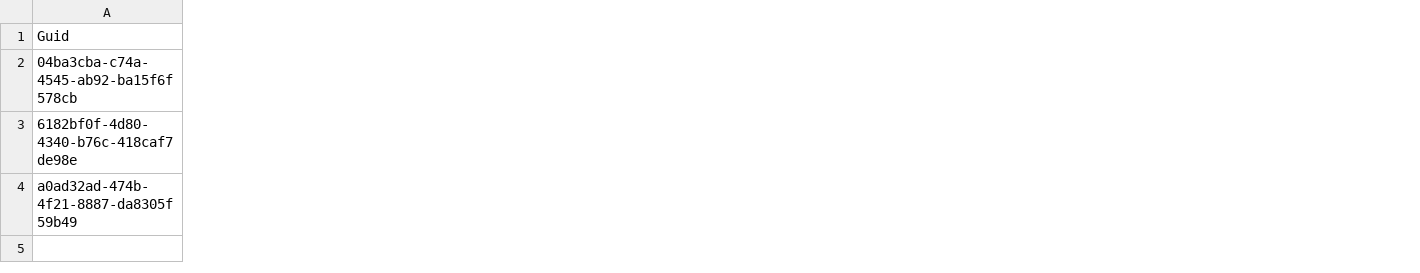
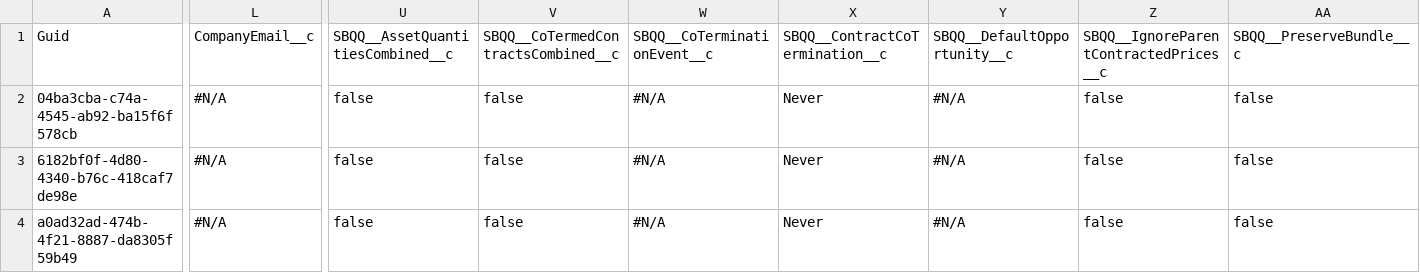
Before and after one commit to wclapier/release-test, a CSV file: Account.csv, drawn as a sheet; only a part is shown, gaps mark what is left out; the diff covers the shown part only; the diff names each change by its address in the sheet, - before the commit and + after, or states it on an @@ line.

```diff
--- a/Account.csv
+++ b/Account.csv
+column L, rows 1-4: CompanyEmail__c | #N/A | #N/A | #N/A
+column U, rows 1-4: SBQQ__AssetQuantitiesCombined__c | false | false | false
+column V, rows 1-4: SBQQ__CoTermedContractsCombined__c | false | false | false
+column W, rows 1-4: SBQQ__CoTerminationEvent__c | #N/A | #N/A | #N/A
+column X, rows 1-4: SBQQ__ContractCoTermination__c | Never | Never | Never
+column Y, rows 1-4: SBQQ__DefaultOpportunity__c | #N/A | #N/A | #N/A
+column Z, rows 1-4: SBQQ__IgnoreParentContractedPrices__c | false | false | false
+column AA, rows 1-4: SBQQ__PreserveBundle__c | false | false | false
```
Also changed, not shown: 5 added columns elsewhere in this file, Asset.csv, Lead.csv, 1 other file.
